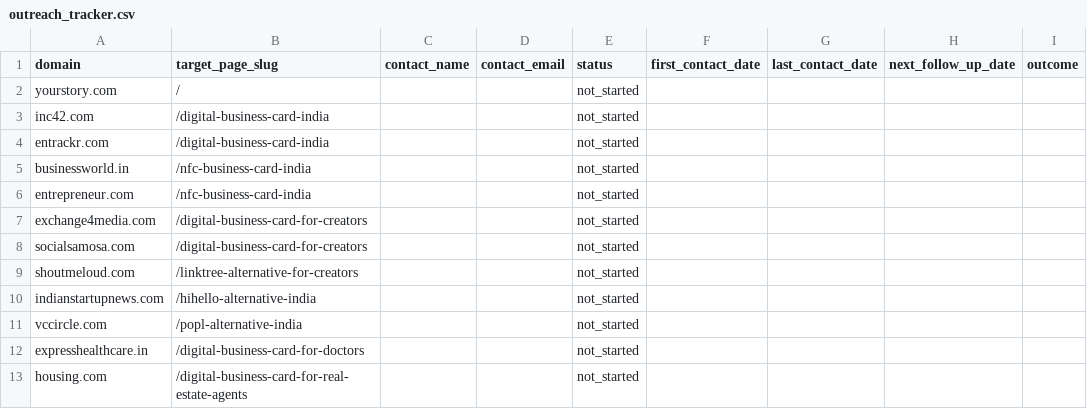
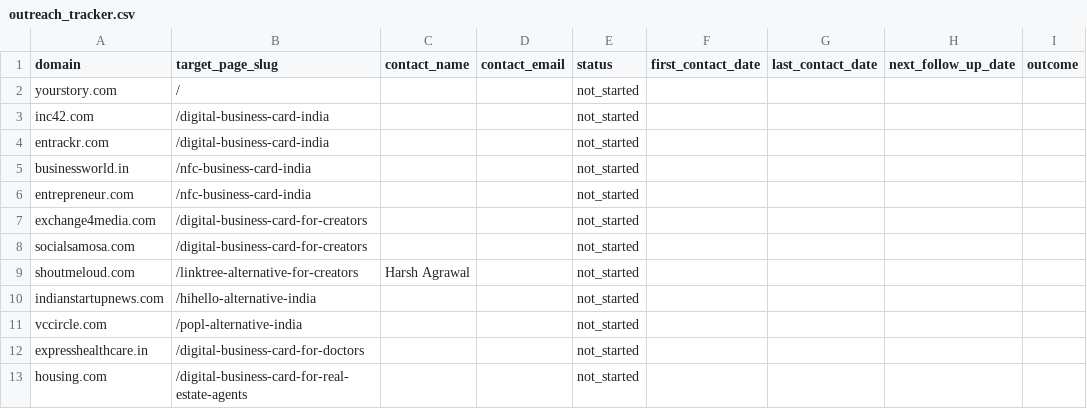
Before and after one commit to vedantacore-admin/profiletap-seo-os, a CSV file: projects/profiletap/data/backlinks/outreach_tracker.csv, drawn as a sheet; only a part is shown; the diff names each change by its address in the sheet, - before the commit and + after, or states it on an @@ line.

Commit message:
fix: add contact name for shoutmeloud.com in outreach tracker

```diff
--- a/projects/profiletap/data/backlinks/outreach_tracker.csv
+++ b/projects/profiletap/data/backlinks/outreach_tracker.csv
-C9 (contact_name): (empty)
+C9 (contact_name): Harsh Agrawal
```
